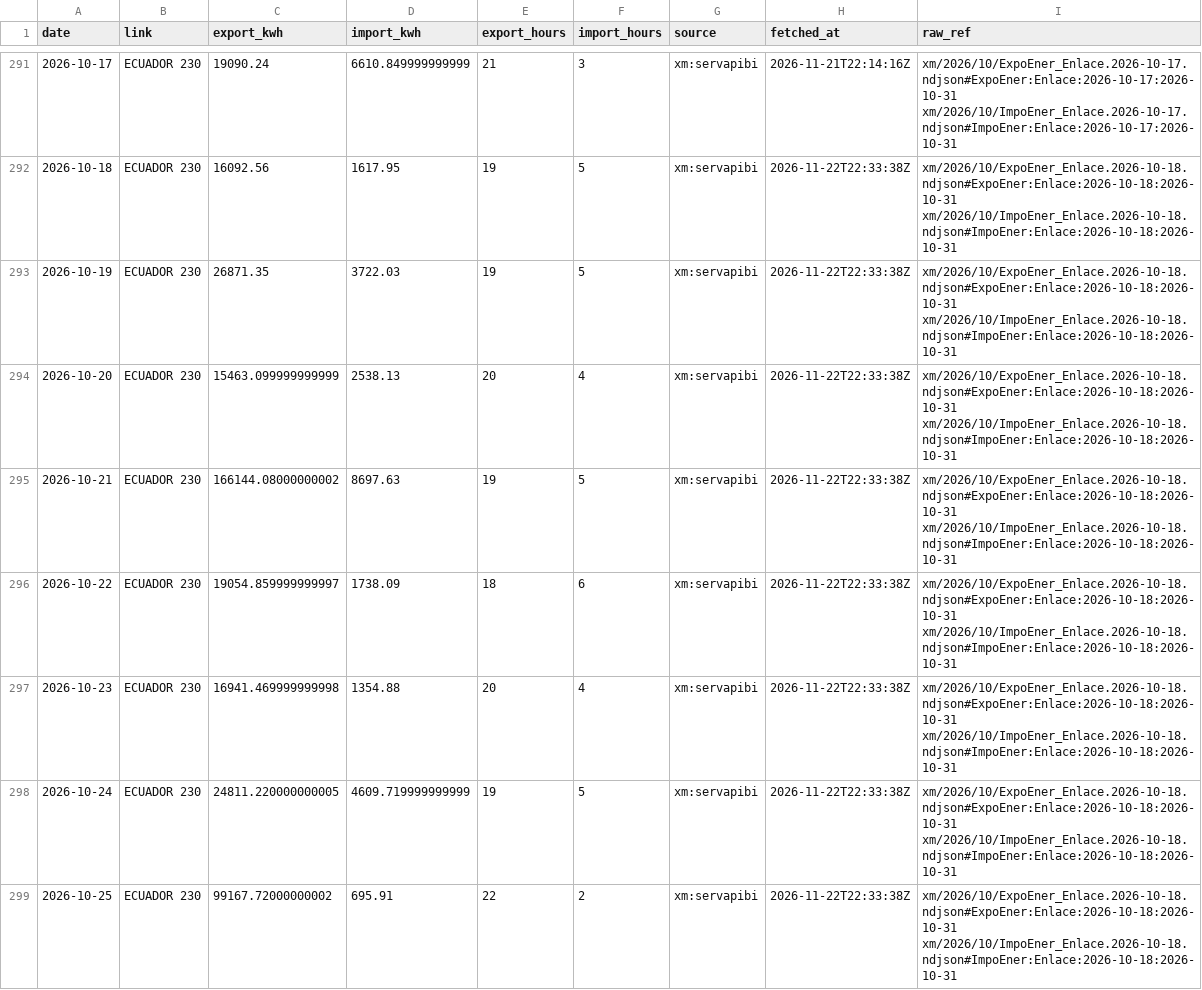
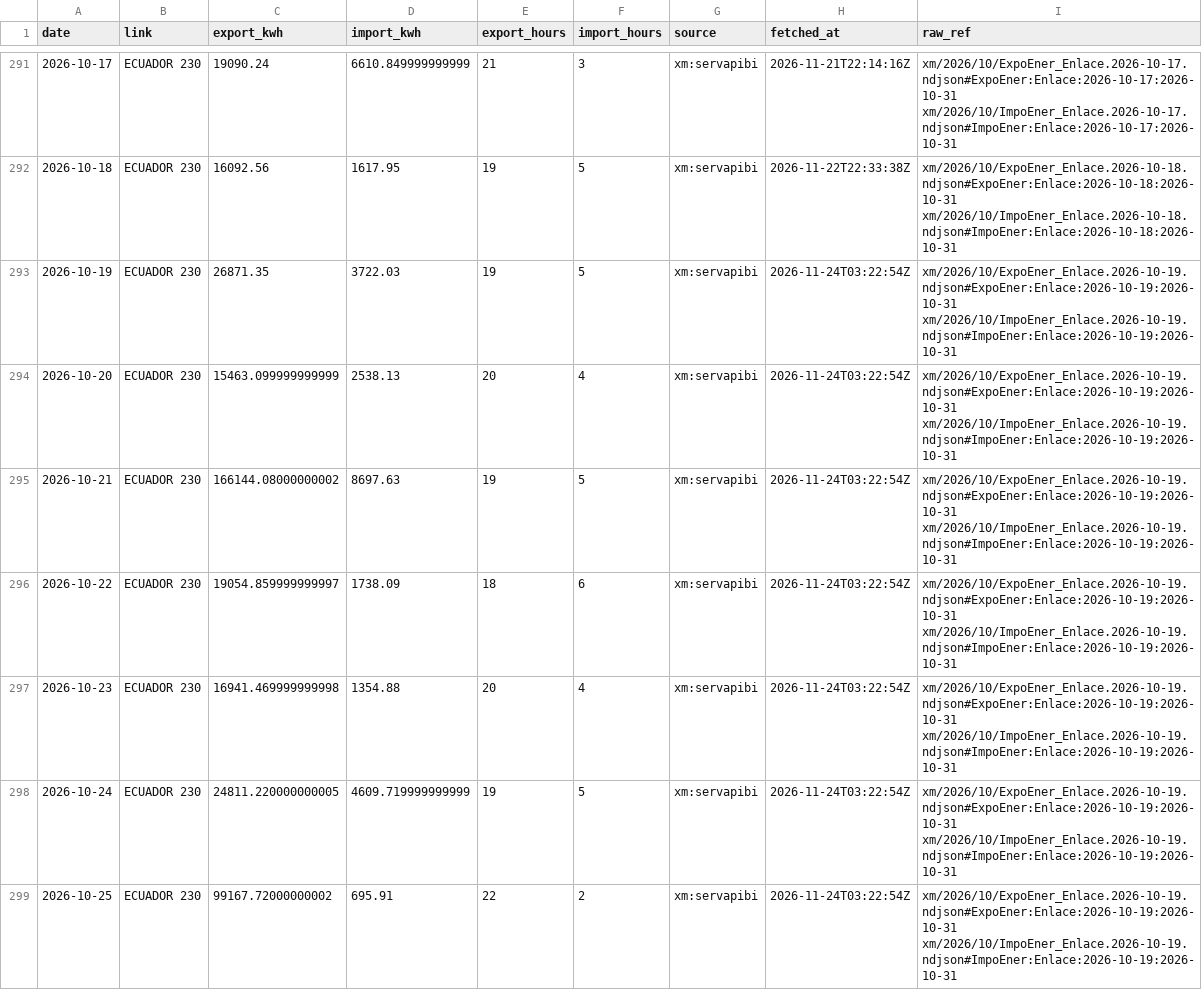
Before and after one commit to rengarcia/hydro-look, a CSV file: data/curated/xm_exchange_daily/2026.csv, drawn as a sheet; only a part is shown, gaps mark what is left out; the diff covers the shown part only.

```diff
--- a/data/curated/xm_exchange_daily/2026.csv
+++ b/data/curated/xm_exchange_daily/2026.csv
@@ -292,8 +292,8 @@ date,link,export_kwh,import_kwh,export_hours,import_hours,source,fetched_at,raw_
 2026-10-18,ECUADOR 230,16092.56,1617.95,19,5,xm:servapibi,2026-11-22T22:33:38Z,xm/2026/10/ExpoEner_Enlace.2026-10-18.ndjson#ExpoEner:Enlace:2026-10-18:2026-10-31 xm/2026/10/ImpoEner_Enlace.2026-10-18.ndjson#ImpoEner:Enlace:2026-10-18:2026-10-31
-2026-10-19,ECUADOR 230,26871.35,3722.03,19,5,xm:servapibi,2026-11-22T22:33:38Z,xm/2026/10/ExpoEner_Enlace.2026-10-18.ndjson#ExpoEner:Enlace:2026-10-18:2026-10-31 xm/2026/10/ImpoEner_Enlace.2026-10-18.ndjson#ImpoEner:Enlace:2026-10-18:2026-10-31
-2026-10-20,ECUADOR 230,15463.099999999999,2538.13,20,4,xm:servapibi,2026-11-22T22:33:38Z,xm/2026/10/ExpoEner_Enlace.2026-10-18.ndjson#ExpoEner:Enlace:2026-10-18:2026-10-31 xm/2026/10/ImpoEner_Enlace.2026-10-18.ndjson#ImpoEner:Enlace:2026-10-18:2026-10-31
-2026-10-21,ECUADOR 230,166144.08000000002,8697.63,19,5,xm:servapibi,2026-11-22T22:33:38Z,xm/2026/10/ExpoEner_Enlace.2026-10-18.ndjson#ExpoEner:Enlace:2026-10-18:2026-10-31 xm/2026/10/ImpoEner_Enlace.2026-10-18.ndjson#ImpoEner:Enlace:2026-10-18:2026-10-31
-2026-10-22,ECUADOR 230,19054.859999999997,1738.09,18,6,xm:servapibi,2026-11-22T22:33:38Z,xm/2026/10/ExpoEner_Enlace.2026-10-18.ndjson#ExpoEner:Enlace:2026-10-18:2026-10-31 xm/2026/10/ImpoEner_Enlace.2026-10-18.ndjson#ImpoEner:Enlace:2026-10-18:2026-10-31
-2026-10-23,ECUADOR 230,16941.469999999998,1354.88,20,4,xm:servapibi,2026-11-22T22:33:38Z,xm/2026/10/ExpoEner_Enlace.2026-10-18.ndjson#ExpoEner:Enlace:2026-10-18:2026-10-31 xm/2026/10/ImpoEner_Enlace.2026-10-18.ndjson#ImpoEner:Enlace:2026-10-18:2026-10-31
-2026-10-24,ECUADOR 230,24811.220000000005,4609.719999999999,19,5,xm:servapibi,2026-11-22T22:33:38Z,xm/2026/10/ExpoEner_Enlace.2026-10-18.ndjson#ExpoEner:Enlace:2026-10-18:2026-10-31 xm/2026/10/ImpoEner_Enlace.2026-10-18.ndjson#ImpoEner:Enlace:2026-10-18:2026-10-31
-2026-10-25,ECUADOR 230,99167.72000000002,695.91,22,2,xm:servapibi,2026-11-22T22:33:38Z,xm/2026/10/ExpoEner_Enlace.2026-10-18.ndjson#ExpoEner:Enlace:2026-10-18:2026-10-31 xm/2026/10/ImpoEner_Enlace.2026-10-18.ndjson#ImpoEner:Enlace:2026-10-18:2026-10-31
+2026-10-19,ECUADOR 230,26871.35,3722.03,19,5,xm:servapibi,2026-11-24T03:22:54Z,xm/2026/10/ExpoEner_Enlace.2026-10-19.ndjson#ExpoEner:Enlace:2026-10-19:2026-10-31 xm/2026/10/ImpoEner_Enlace.2026-10-19.ndjson#ImpoEner:Enlace:2026-10-19:2026-10-31
+2026-10-20,ECUADOR 230,15463.099999999999,2538.13,20,4,xm:servapibi,2026-11-24T03:22:54Z,xm/2026/10/ExpoEner_Enlace.2026-10-19.ndjson#ExpoEner:Enlace:2026-10-19:2026-10-31 xm/2026/10/ImpoEner_Enlace.2026-10-19.ndjson#ImpoEner:Enlace:2026-10-19:2026-10-31
+2026-10-21,ECUADOR 230,166144.08000000002,8697.63,19,5,xm:servapibi,2026-11-24T03:22:54Z,xm/2026/10/ExpoEner_Enlace.2026-10-19.ndjson#ExpoEner:Enlace:2026-10-19:2026-10-31 xm/2026/10/ImpoEner_Enlace.2026-10-19.ndjson#ImpoEner:Enlace:2026-10-19:2026-10-31
+2026-10-22,ECUADOR 230,19054.859999999997,1738.09,18,6,xm:servapibi,2026-11-24T03:22:54Z,xm/2026/10/ExpoEner_Enlace.2026-10-19.ndjson#ExpoEner:Enlace:2026-10-19:2026-10-31 xm/2026/10/ImpoEner_Enlace.2026-10-19.ndjson#ImpoEner:Enlace:2026-10-19:2026-10-31
+2026-10-23,ECUADOR 230,16941.469999999998,1354.88,20,4,xm:servapibi,2026-11-24T03:22:54Z,xm/2026/10/ExpoEner_Enlace.2026-10-19.ndjson#ExpoEner:Enlace:2026-10-19:2026-10-31 xm/2026/10/ImpoEner_Enlace.2026-10-19.ndjson#ImpoEner:Enlace:2026-10-19:2026-10-31
+2026-10-24,ECUADOR 230,24811.220000000005,4609.719999999999,19,5,xm:servapibi,2026-11-24T03:22:54Z,xm/2026/10/ExpoEner_Enlace.2026-10-19.ndjson#ExpoEner:Enlace:2026-10-19:2026-10-31 xm/2026/10/ImpoEner_Enlace.2026-10-19.ndjson#ImpoEner:Enlace:2026-10-19:2026-10-31
+2026-10-25,ECUADOR 230,99167.72000000002,695.91,22,2,xm:servapibi,2026-11-24T03:22:54Z,xm/2026/10/ExpoEner_Enlace.2026-10-19.ndjson#ExpoEner:Enlace:2026-10-19:2026-10-31 xm/2026/10/ImpoEner_Enlace.2026-10-19.ndjson#ImpoEner:Enlace:2026-10-19:2026-10-31
```
Also changed, not shown: 1 added row and 50 edited cells elsewhere in this file, data/curated/xm_system_daily/2026.csv, 25 other files.
